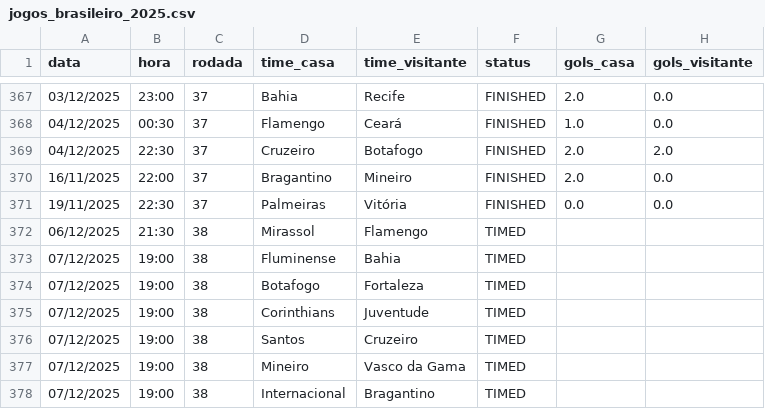
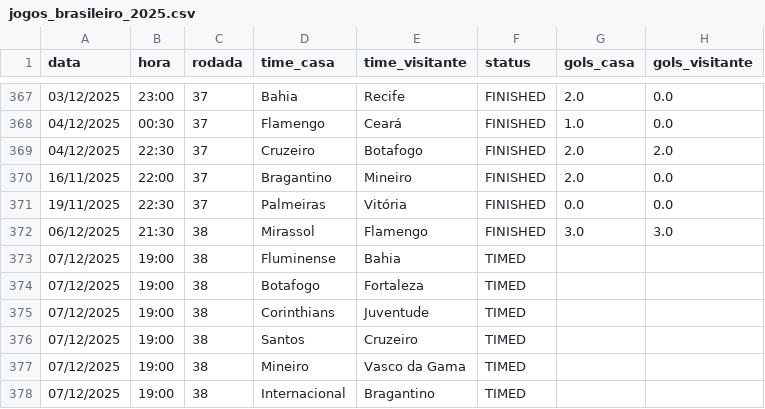
Before and after one commit to tlvzz/BR2025, a CSV file: dados/jogos_brasileiro_2025.csv, drawn as a sheet; only a part is shown, gaps mark what is left out.

```diff
--- a/dados/jogos_brasileiro_2025.csv
+++ b/dados/jogos_brasileiro_2025.csv
@@ -371,3 +371,3 @@ data,hora,rodada,time_casa,time_visitante,status,gols_casa,gols_visitante
 19/11/2025,22:30,37,Palmeiras,Vitória,FINISHED,0.0,0.0
-06/12/2025,21:30,38,Mirassol,Flamengo,TIMED,,
+06/12/2025,21:30,38,Mirassol,Flamengo,FINISHED,3.0,3.0
 07/12/2025,19:00,38,Fluminense,Bahia,TIMED,,
```
